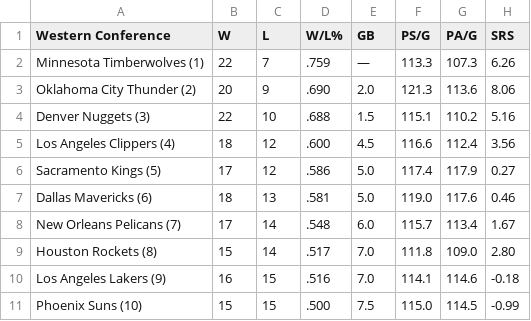
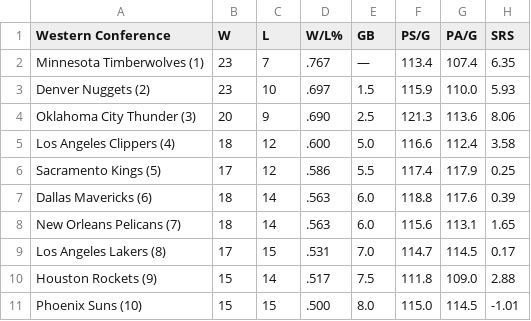
Before and after one commit to caHaber/flat-data-nba-standings, a CSV file: WEST_standings.csv, drawn as a sheet; only a part is shown; the diff covers the shown part only.

Commit message:
Flat: latest data (2023-12-29T16:02:00.652Z) {   "date": "2023-12-29T16:02:00.652Z",   "files": [     {       "name": "EAST_standings.csv",       "deltaBytes": 1,       "source": "https://www.espn.com/nba/standings"     },     {       "name": "NBA_2024.html",       "deltaBytes": 630,       "source": "https://www.espn.com/nba/standings"     },     {       "name": "WEST_standings.csv",       "deltaBytes": -1,       "source": "https://www.espn.com/nba/standings"     }   ] }

```diff
--- a/WEST_standings.csv
+++ b/WEST_standings.csv
@@ -1,11 +1,11 @@
 "Western Conference","W","L","W/L%","GB","PS/G","PA/G","SRS"
-"Minnesota Timberwolves (1) ","22","7",".759","—","113.3","107.3","6.26"
-"Oklahoma City Thunder (2) ","20","9",".690","2.0","121.3","113.6","8.06"
-"Denver Nuggets (3) ","22","10",".688","1.5","115.1","110.2","5.16"
-"Los Angeles Clippers (4) ","18","12",".600","4.5","116.6","112.4","3.56"
-"Sacramento Kings (5) ","17","12",".586","5.0","117.4","117.9","0.27"
-"Dallas Mavericks (6) ","18","13",".581","5.0","119.0","117.6","0.46"
-"New Orleans Pelicans (7) ","17","14",".548","6.0","115.7","113.4","1.67"
-"Houston Rockets (8) ","15","14",".517","7.0","111.8","109.0","2.80"
-"Los Angeles Lakers (9) ","16","15",".516","7.0","114.1","114.6","-0.18"
-"Phoenix Suns (10) ","15","15",".500","7.5","115.0","114.5","-0.99"
+"Minnesota Timberwolves (1) ","23","7",".767","—","113.4","107.4","6.35"
+"Denver Nuggets (2) ","23","10",".697","1.5","115.9","110.0","5.93"
+"Oklahoma City Thunder (3) ","20","9",".690","2.5","121.3","113.6","8.06"
+"Los Angeles Clippers (4) ","18","12",".600","5.0","116.6","112.4","3.58"
+"Sacramento Kings (5) ","17","12",".586","5.5","117.4","117.9","0.25"
+"Dallas Mavericks (6) ","18","14",".563","6.0","118.8","117.6","0.39"
+"New Orleans Pelicans (7) ","18","14",".563","6.0","115.6","113.1","1.65"
+"Los Angeles Lakers (8) ","17","15",".531","7.0","114.7","114.5","0.17"
+"Houston Rockets (9) ","15","14",".517","7.5","111.8","109.0","2.88"
+"Phoenix Suns (10) ","15","15",".500","8.0","115.0","114.5","-1.01"
```
Also changed, not shown: 28 edited cells elsewhere in this file, EAST_standings.csv, 1 other file.
